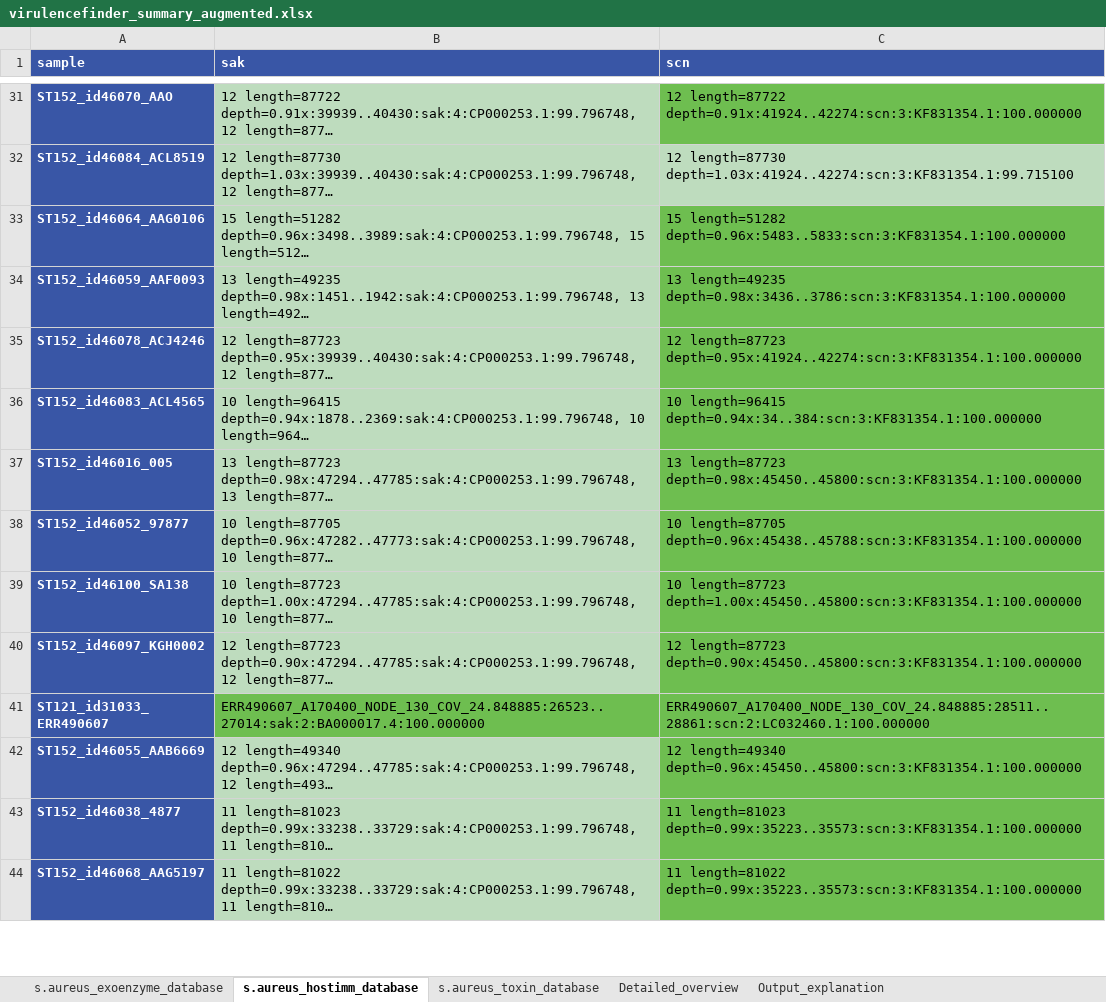
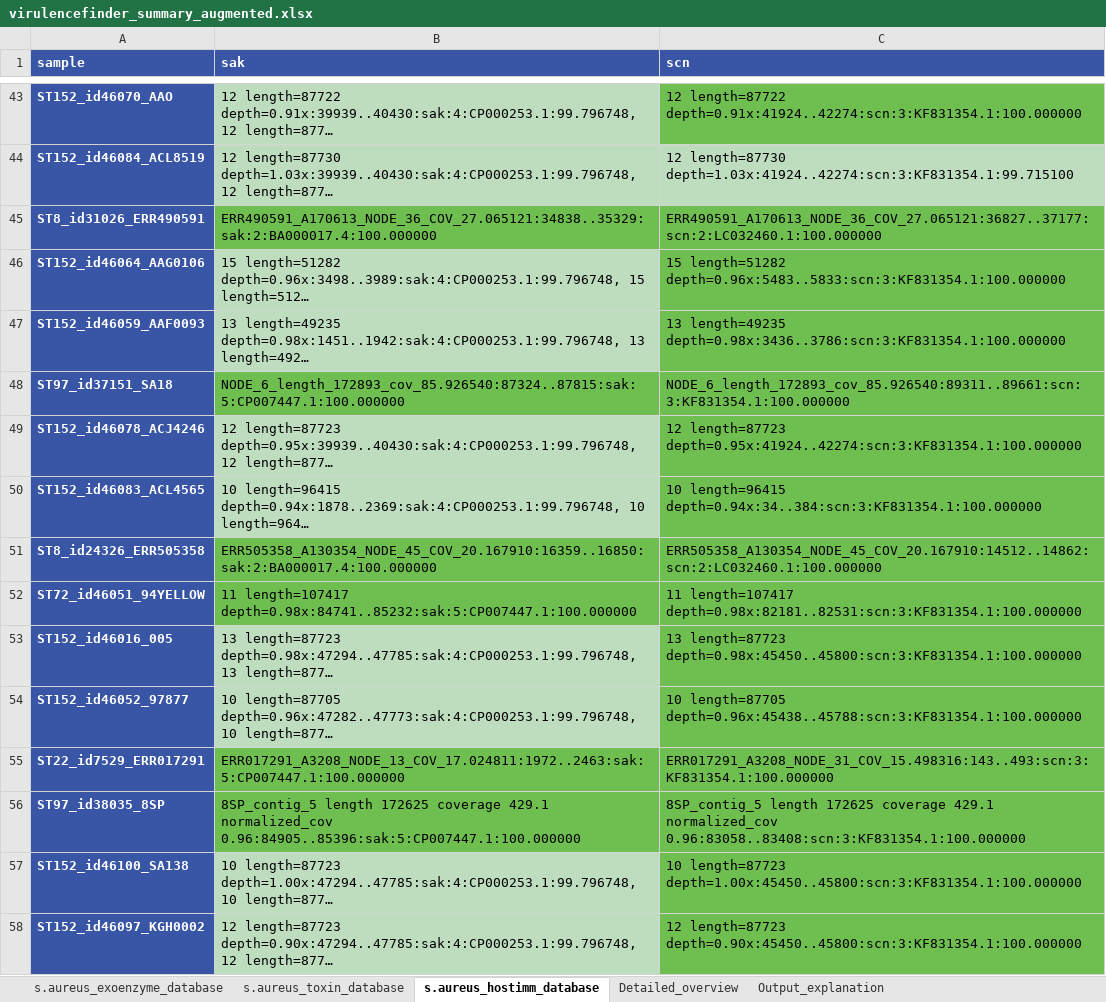
Before and after one commit to andregodinhodtu/23262_infectious_disease_project, an Excel workbook: results_for_analysis/virulencefinder/virulencefinder_summary_augmented.xlsx, sheet s.aureus_hostimm_database, drawn as a sheet; only a part is shown, gaps mark what is left out; the shorter side is filled out with more unchanged rows; long unchanged cells end in …; values as stored, in another font and other column widths than the file's, no borders; the diff covers the shown part only; the diff names each change by its address in the sheet, - before the commit and + after, or states it on an @@ line.

```diff
--- a/results_for_analysis/virulencefinder/virulencefinder_summary_augmented.xlsx (sheet s.aureus_hostimm_database)
+++ b/results_for_analysis/virulencefinder/virulencefinder_summary_augmented.xlsx (sheet s.aureus_hostimm_database)
@@ sheet tab order changed: s.aureus_exoenzyme_database | s.aureus_toxin_database | s.aureus_hostimm_database | Detailed_overview | Output_explanation @@
+row 45: ST8_id31026_ERR490591 | ERR490591_A170613_NODE_36_COV_27.065121:34838..35329:sak:2:BA000017.4:100.000000 | ERR490591_A170613_NODE_36_COV_27.065121:36827..37177:scn:2:LC032460.1:100.000000
+row 48: ST97_id37151_SA18 | NODE_6_length_172893_cov_85.926540:87324..87815:sak:5:CP007447.1:100.000000 | NODE_6_length_172893_cov_85.926540:89311..89661:scn:3:KF831354.1:100.000000
+row 51: ST8_id24326_ERR505358 | ERR505358_A130354_NODE_45_COV_20.167910:16359..16850:sak:2:BA000017.4:100.000000 | ERR505358_A130354_NODE_45_COV_20.167910:14512..14862:scn:2:LC032460.1:100.000000
+row 52: ST72_id46051_94YELLOW | 11 length=107417 depth=0.98x:84741..85232:sak:5:CP007447.1:100.000000 | 11 length=107417 depth=0.98x:82181..82531:scn:3:KF831354.1:100.000000
+row 55: ST22_id7529_ERR017291 | ERR017291_A3208_NODE_13_COV_17.024811:1972..2463:sak:5:CP007447.1:100.000000 | ERR017291_A3208_NODE_31_COV_15.498316:143..493:scn:3:KF831354.1:100.000000
+row 56: ST97_id38035_8SP | 8SP_contig_5 length 172625 coverage 429.1 normalized_cov 0.96:84905..85396:sak:5:CP007447.1:100.000000 | 8SP_contig_5 length 172625 coverage 429.1 normalized_cov 0.96:83058..83408:scn:3:KF831354.1:100.000000
```
Also changed, not shown: 23 added rows elsewhere in this sheet, sheet Detailed_overview, sheet s.aureus_toxin_database, sheet s.aureus_exoenzyme_database, results_for_analysis/plasmidfinder/plasmidfinder_summary_augmented.xlsx, results_for_analysis/plasmidfinder/plasmidfinder_summary_our_data.xlsx, 3 other files.
